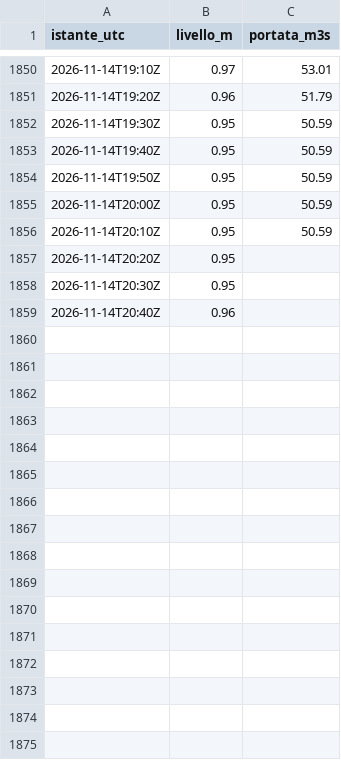
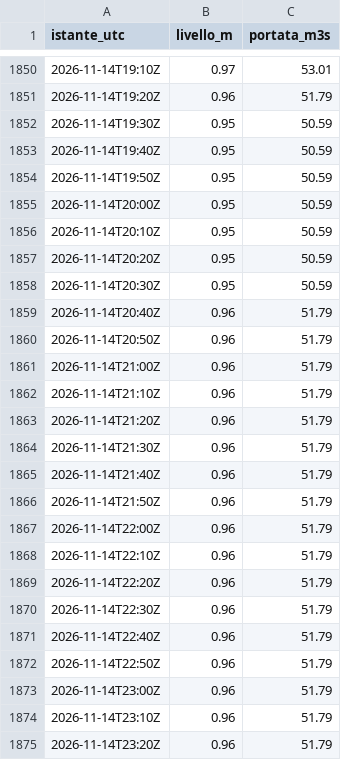
Before and after one commit to simone-9/Server-app1, a CSV file: dati/300005751/2026-11.csv, drawn as a sheet; only a part is shown, gaps mark what is left out; the diff covers the shown part only.

```diff
--- a/dati/300005751/2026-11.csv
+++ b/dati/300005751/2026-11.csv
@@ -1856,4 +1856,20 @@ istante_utc,livello_m,portata_m3s
 2026-11-14T20:10Z,0.95,50.59
-2026-11-14T20:20Z,0.95,
-2026-11-14T20:30Z,0.95,
-2026-11-14T20:40Z,0.96,
+2026-11-14T20:20Z,0.95,50.59
+2026-11-14T20:30Z,0.95,50.59
+2026-11-14T20:40Z,0.96,51.79
+2026-11-14T20:50Z,0.96,51.79
+2026-11-14T21:00Z,0.96,51.79
+2026-11-14T21:10Z,0.96,51.79
+2026-11-14T21:20Z,0.96,51.79
+2026-11-14T21:30Z,0.96,51.79
+2026-11-14T21:40Z,0.96,51.79
+2026-11-14T21:50Z,0.96,51.79
+2026-11-14T22:00Z,0.96,51.79
+2026-11-14T22:10Z,0.96,51.79
+2026-11-14T22:20Z,0.96,51.79
+2026-11-14T22:30Z,0.96,51.79
+2026-11-14T22:40Z,0.96,51.79
+2026-11-14T22:50Z,0.96,51.79
+2026-11-14T23:00Z,0.96,51.79
+2026-11-14T23:10Z,0.96,51.79
+2026-11-14T23:20Z,0.96,51.79
```
Also changed, not shown: 16 added rows elsewhere in this file, dati/300005777/2026-11.csv, dati/300005833/2026-11.csv, 15 other files.
